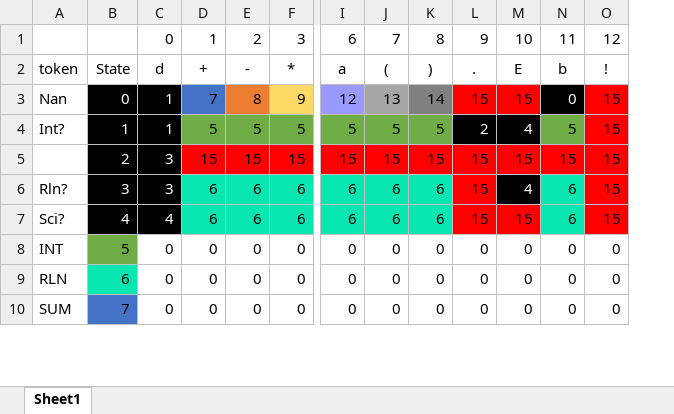
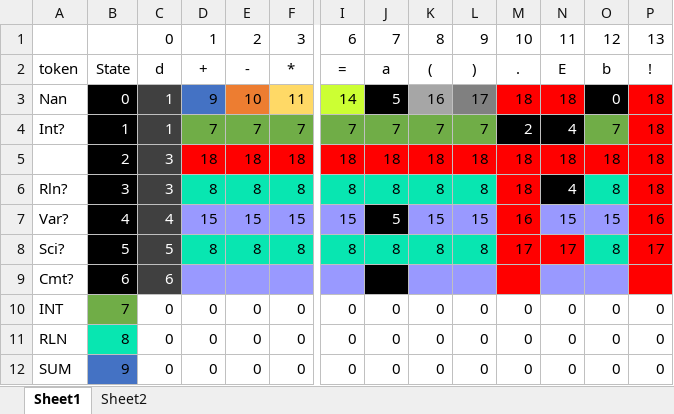
Before and after one commit to SFMB-9/TC2037.602, an Excel workbook: Table.xlsx, sheet Sheet1, drawn as a sheet; only a part is shown, gaps mark what is left out; values as stored, in another font and other column widths than the file's, no borders; removed rows and columns are numbered as before the commit, all else as after; rows hold the shown columns only; the diff covers the shown part only; the diff names each change by its address in the sheet, - before the commit and + after, or states it on an @@ line.

```diff
--- a/Table.xlsx (sheet Sheet1)
+++ b/Table.xlsx (sheet Sheet1)
+sheet tab: Sheet2
+column P, rows 1-2: 13 | !; row 7: 16; rows 10-12: all 0
-I2: a
+I2: =
-J2: (
+J2: a
-K2: )
+K2: (
-L2: .
+L2: )
-M2: E
+M2: .
-N2: b
+N2: E
-O2: !
+O2: b
-row 3: Nan | 0 | 1 | 7 | 8 | 9 | 12 | 13 | 14 | 15 | 15 | 0 | 15
-row 4: Int? | 1 | 1 | 5 | 5 | 5 | 5 | 5 | 5 | 2 | 4 | 5 | 15
+row 3: Nan | 0 | 1 | 9 | 10 | 11 | 14 | 5 | 16 | 17 | 18 | 18 | 0 | 18
+row 4: Int? | 1 | 1 | 7 | 7 | 7 | 7 | 7 | 7 | 7 | 2 | 4 | 7 | 18
+row 5:  | 2 | 3 | 18 | 18 | 18 | 18 | 18 | 18 | 18 | 18 | 18 | 18 | 18
+row 6: Rln? | 3 | 3 | 8 | 8 | 8 | 8 | 8 | 8 | 8 | 18 | 4 | 8 | 18
-A7: (empty)
+A7: Var?
-B7: 2
+B7: 4
-C7: 3
+C7: 4
-C7 fill: #000000
+C7 fill: #404040
-D7:I7 fill: #FF0000
+D7:I7 fill: #9999FF
-J7: 15
+J7: 5
@@ J7 fill: #FF0000 → #000000, text colour: black → #FFFFFF @@
-K7:L7 fill: #FF0000
+K7:L7 fill: #9999FF
-M7: 15
+M7: 16
-N7:O7 fill: #FF0000
+N7:O7 fill: #9999FF
-row 6: Rln? | 3 | 3 | 6 | 6 | 6 | 6 | 6 | 6 | 15 | 4 | 6 | 15
-row 7: Sci? | 4 | 4 | 6 | 6 | 6 | 6 | 6 | 6 | 15 | 15 | 6 | 15
+row 8: Sci? | 5 | 5 | 8 | 8 | 8 | 8 | 8 | 8 | 8 | 17 | 17 | 8 | 17
+row 9: Cmt? | 6 | 6
-B10: 5
+B10: 7
-B11: 6
+B11: 8
-B12: 7
+B12: 9
```
Also changed, not shown: 1 added row, 9 edited cells and cell formats elsewhere in this sheet, formulas that keep their value, 3 other files.
